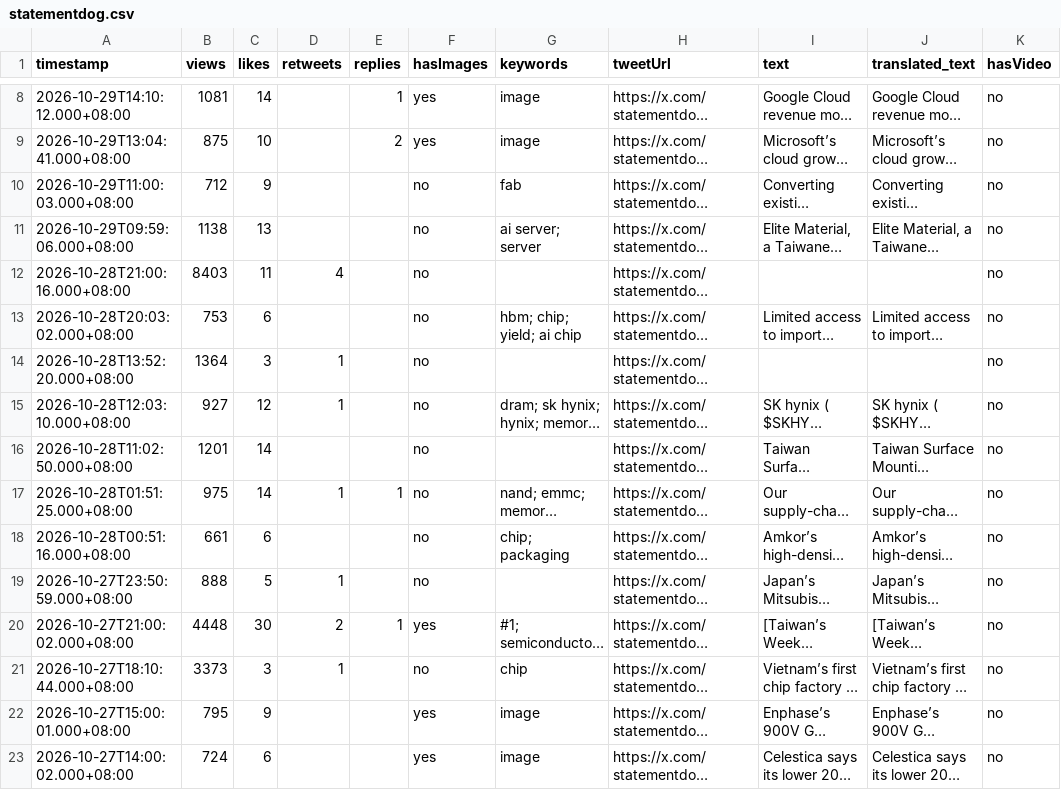
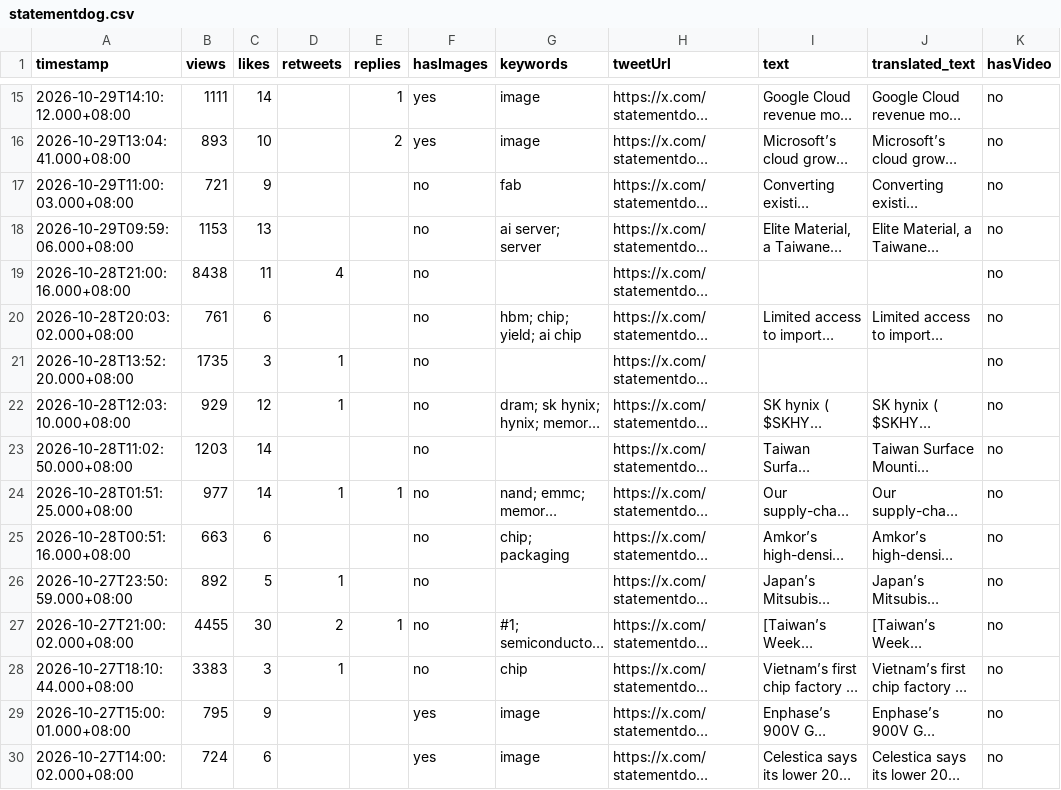
Before and after one commit to Evaline8485/TrendForceDashboard, a CSV file: csv/statementdog.csv, drawn as a sheet; only a part is shown, gaps mark what is left out; long unchanged cells end in …; addresses are those after the commit; the diff covers the shown part only; the diff names each change by its address in the sheet, - before the commit and + after, or states it on an @@ line.

```diff
--- a/csv/statementdog.csv
+++ b/csv/statementdog.csv
-B15 (views): 1081
+B15 (views): 1111
-B16 (views): 875
+B16 (views): 893
-B17 (views): 712
+B17 (views): 721
-B18 (views): 1138
+B18 (views): 1153
-B19 (views): 8403
+B19 (views): 8438
-B20 (views): 753
+B20 (views): 761
-B21 (views): 1364
+B21 (views): 1735
-B22 (views): 927
+B22 (views): 929
-B23 (views): 1201
+B23 (views): 1203
-B24 (views): 975
+B24 (views): 977
-B25 (views): 661
+B25 (views): 663
-B26 (views): 888
+B26 (views): 892
-B27 (views): 4448
+B27 (views): 4455
-F27 (hasImages): yes
+F27 (hasImages): no
-B28 (views): 3373
+B28 (views): 3383
```
Also changed, not shown: 7 added rows and 9 edited cells elsewhere in this file, csv/FT.csv, csv/SemiAnalysis_.csv, 38 other files.
